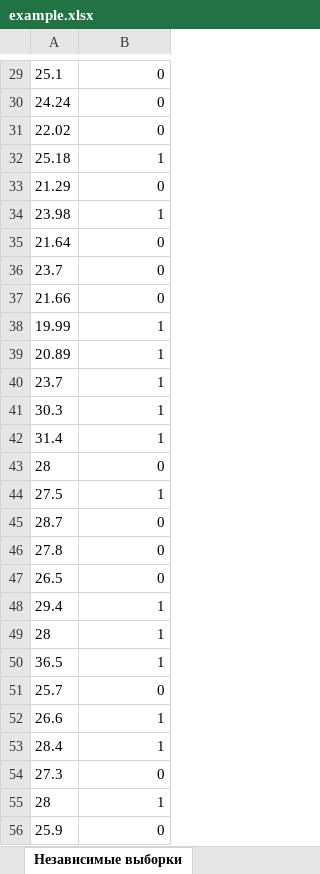
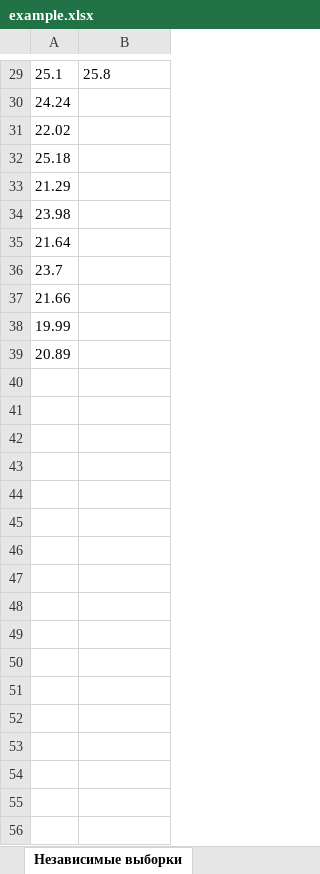
Before and after one commit to eclerchig/CalcMedian_Project, an Excel workbook: example.xlsx, sheet Независимые выборки, drawn as a sheet; only a part is shown, gaps mark what is left out; values as stored, in another font and other column widths than the file's, no borders; removed rows and columns are numbered as before the commit, all else as after; the diff covers the shown part only; the diff names each change by its address in the sheet, - before the commit and + after, or states it on an @@ line.

```diff
--- a/example.xlsx (sheet Независимые выборки)
+++ b/example.xlsx (sheet Независимые выборки)
-B29 alignment: right
+B29 alignment: left
-B29: 0
+B29: 25.8
-B30:B31: 0
+B30:B31: (empty)
-B32: 1
+B32: (empty)
-B33: 0
+B33: (empty)
-B34: 1
+B34: (empty)
-B35:B37: 0
+B35:B37: (empty)
-B38:B39: 1
+B38:B39: (empty)
-row 40: 23.7 | 1
-row 41: 30.3 | 1
-row 42: 31.4 | 1
-row 43: 28 | 0
-row 44: 27.5 | 1
-row 45: 28.7 | 0
-row 46: 27.8 | 0
-row 47: 26.5 | 0
-row 48: 29.4 | 1
-row 49: 28 | 1
-row 50: 36.5 | 1
-row 51: 25.7 | 0
-row 52: 26.6 | 1
-row 53: 28.4 | 1
-row 54: 27.3 | 0
-row 55: 28 | 1
-row 56: 25.9 | 0
```
Also changed, not shown: 1 added row, 12 removed rows, 27 edited cells and cell formats elsewhere in this sheet, sheet Правила составления таблиц, 2 other files.
